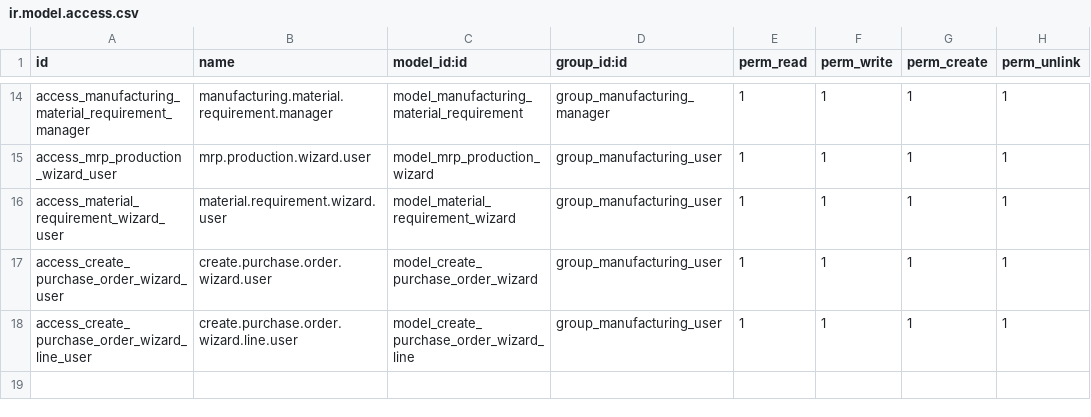
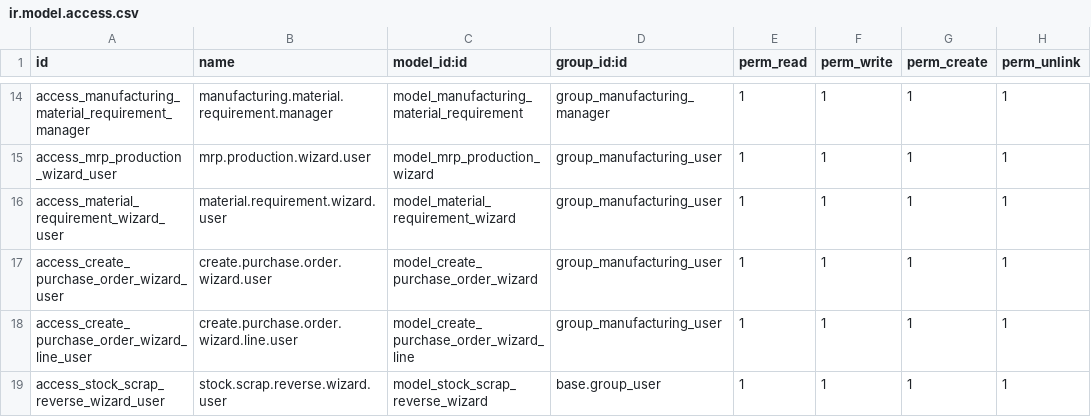
Before and after one commit to vishaltekprowess/manufacturing, a CSV file: tekprowess_manufacturing/security/ir.model.access.csv, drawn as a sheet; only a part is shown, gaps mark what is left out; the diff names each change by its address in the sheet, - before the commit and + after, or states it on an @@ line.

Commit message:
[ADD]Implement reverse scrap functionality with a dedicated wizard and UI integration for stock scrap records.

```diff
--- a/tekprowess_manufacturing/security/ir.model.access.csv
+++ b/tekprowess_manufacturing/security/ir.model.access.csv
+row 19: access_stock_scrap_reverse_wizard_user | stock.scrap.reverse.wizard.user | model_stock_scrap_reverse_wizard | base.group_user | 1 | 1 | 1 | 1
```
Also changed, not shown: 7 other files.
